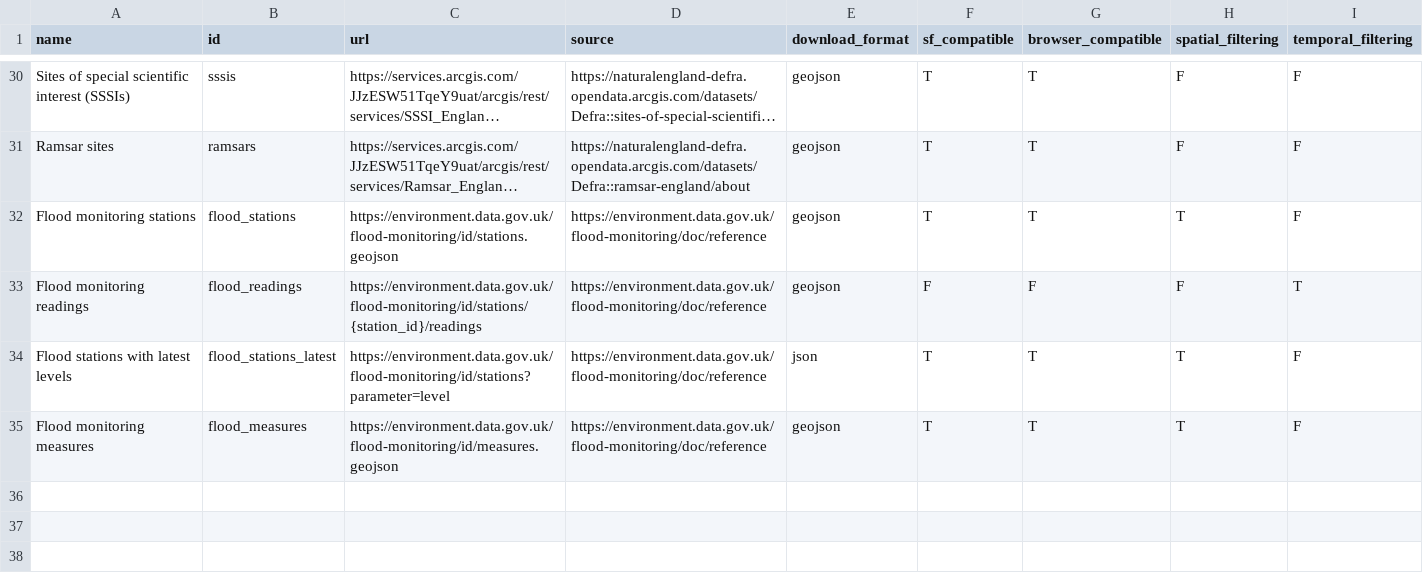
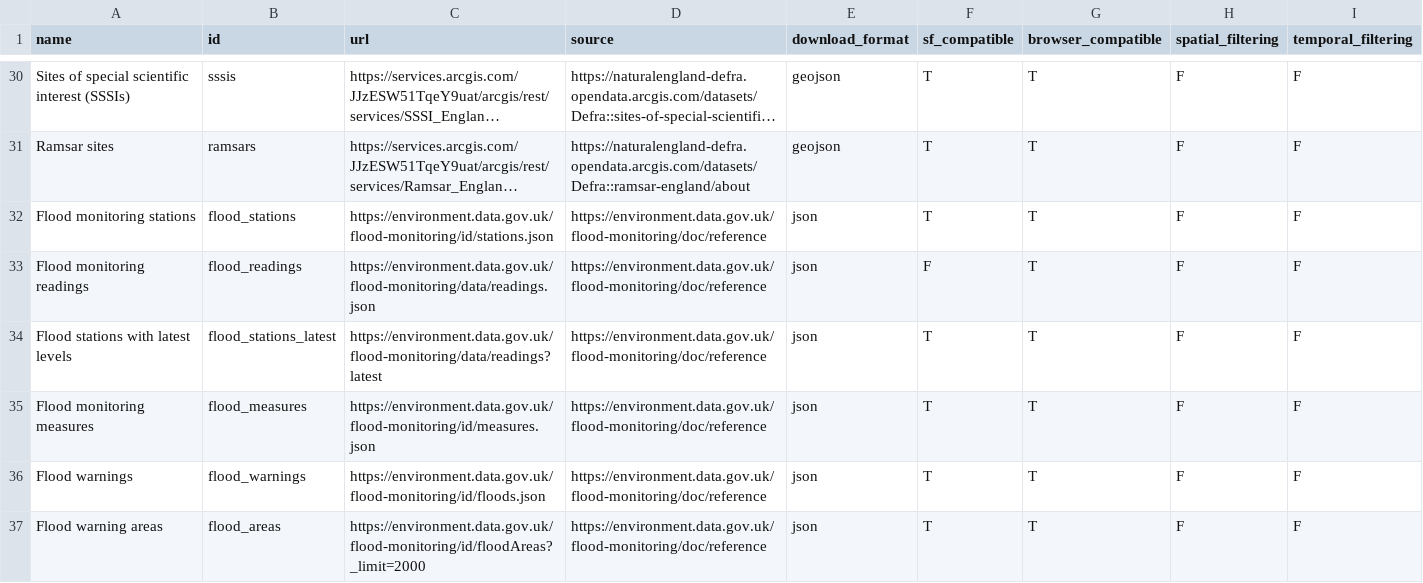
Before and after one commit to mariolambrette/CoastalHealth, a CSV file: inst/extdata/layer_urls.csv, drawn as a sheet; only a part is shown, gaps mark what is left out; long unchanged cells end in …; the diff names each change by its address in the sheet, - before the commit and + after, or states it on an @@ line.

Commit message:
updates to layer and yaml

```diff
--- a/inst/extdata/layer_urls.csv
+++ b/inst/extdata/layer_urls.csv
-C32 (url): https://environment.data.gov.uk/flood-monitoring/id/stations.geojson
+C32 (url): https://environment.data.gov.uk/flood-monitoring/id/stations.json
-E32:E33 (download_format): geojson
+E32:E33 (download_format): json
-H32 (spatial_filtering): T
+H32 (spatial_filtering): F
-C33 (url): https://environment.data.gov.uk/flood-monitoring/id/stations/{station_id}/readings
+C33 (url): https://environment.data.gov.uk/flood-monitoring/data/readings.json
-G33 (browser_compatible): F
+G33 (browser_compatible): T
-I33 (temporal_filtering): T
+I33 (temporal_filtering): F
-C34 (url): https://environment.data.gov.uk/flood-monitoring/id/stations?parameter=level
+C34 (url): https://environment.data.gov.uk/flood-monitoring/data/readings?latest
-H34:H35 (spatial_filtering): T
+H34:H35 (spatial_filtering): F
-C35 (url): https://environment.data.gov.uk/flood-monitoring/id/measures.geojson
+C35 (url): https://environment.data.gov.uk/flood-monitoring/id/measures.json
-E35 (download_format): geojson
+E35 (download_format): json
+row 36: Flood warnings | flood_warnings | https://environment.data.gov.uk/flood-monitoring/id/floods.json | https://environment.data.gov.uk/flood-monitoring/doc/reference | json | T | T | F | F
+row 37: Flood warning areas | flood_areas | https://environment.data.gov.uk/flood-monitoring/id/floodAreas?_limit=2000 | https://environment.data.gov.uk/flood-monitoring/doc/reference | json | T | T | F | F
```
